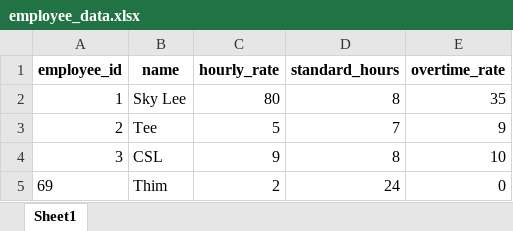
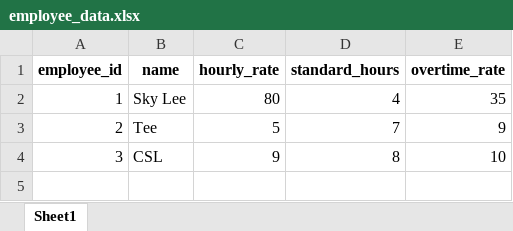
Before and after one commit to SkyLee310/EmployeePayrollSystem, an Excel workbook: employee_data.xlsx, sheet Sheet1, drawn as a sheet; values as stored, in another font and other column widths than the file's, no borders; the diff names each change by its address in the sheet, - before the commit and + after, or states it on an @@ line.

```diff
--- a/employee_data.xlsx (sheet Sheet1)
+++ b/employee_data.xlsx (sheet Sheet1)
-D2 (standard_hours): 8
+D2 (standard_hours): 4
-row 5: 69 | Thim | 2 | 24 | 0
```
Also changed, not shown: 1 other file.
